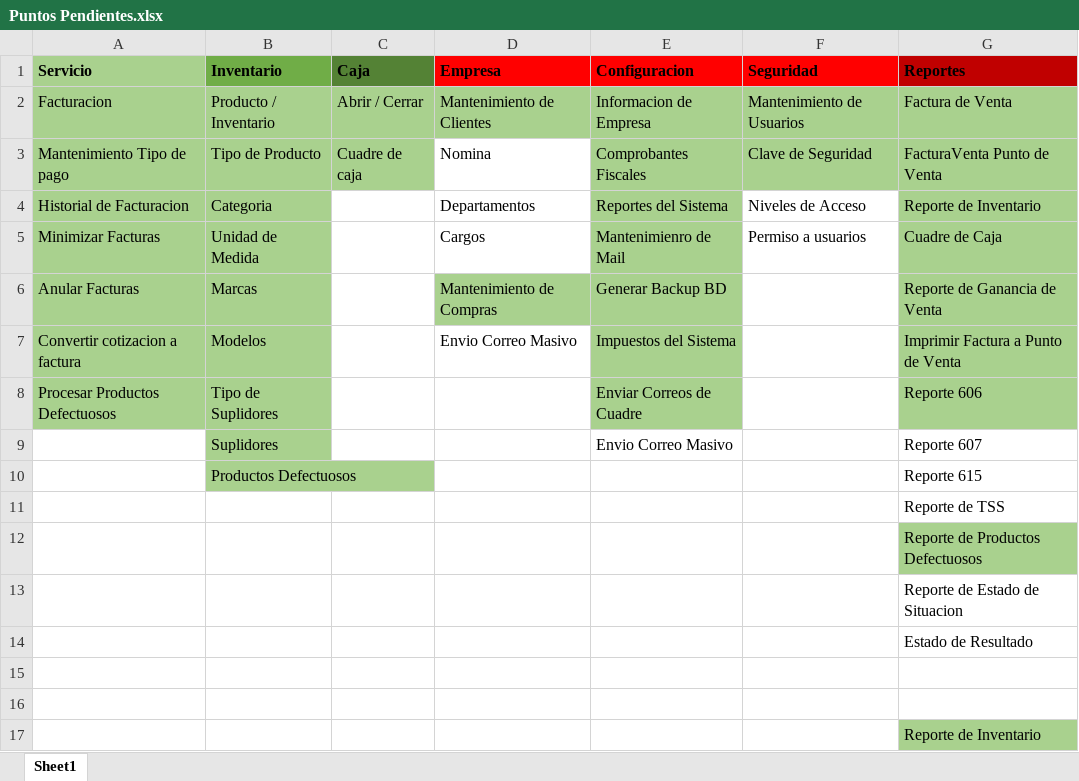
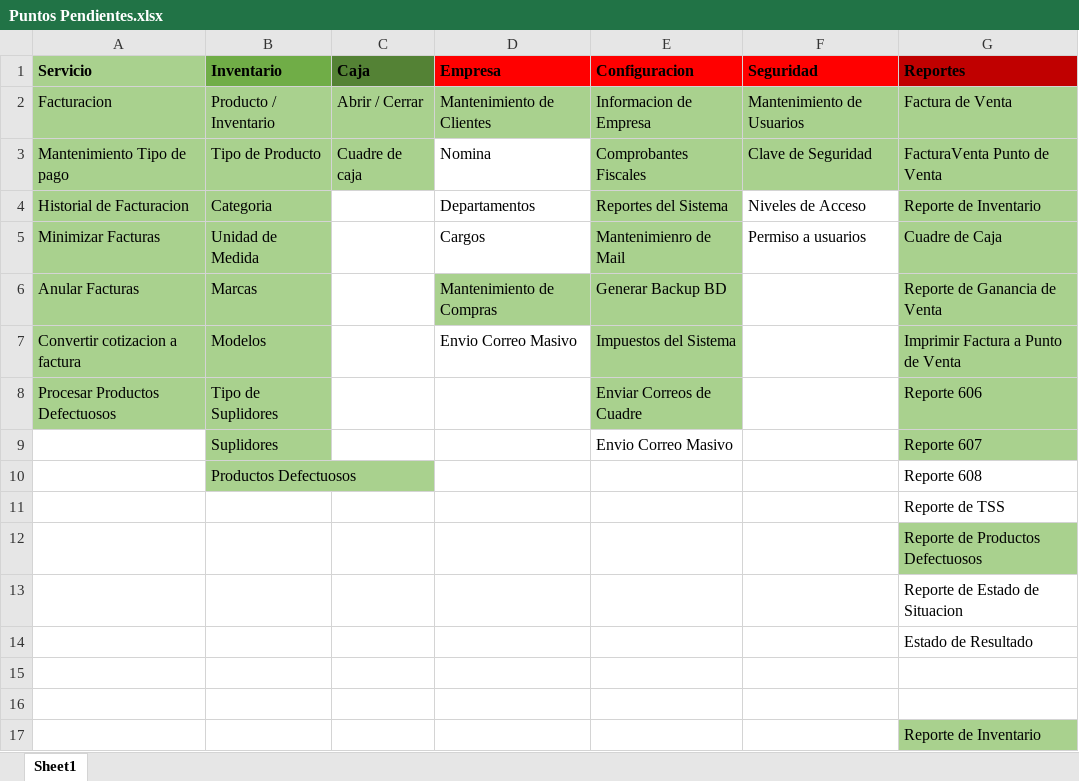
Before and after one commit to Jdiaz0624/DSMarket.Solucion, an Excel workbook: Puntos Pendientes.xlsx, sheet Sheet1, drawn as a sheet; values as stored, in another font and other column widths than the file's, no borders; the diff names each change by its address in the sheet, - before the commit and + after, or states it on an @@ line.

Commit message:
Reporte 607

```diff
--- a/Puntos Pendientes.xlsx (sheet Sheet1)
+++ b/Puntos Pendientes.xlsx (sheet Sheet1)
-G9 fill: none
+G9 fill: #A9D18E
-G10 (Reportes): Reporte 615
+G10 (Reportes): Reporte 608
```
Also changed, not shown: 12 other files.
